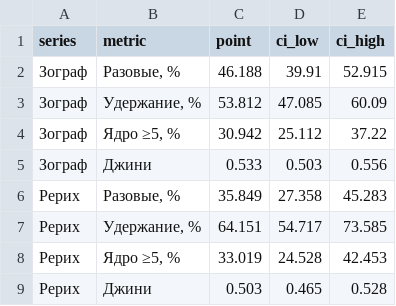
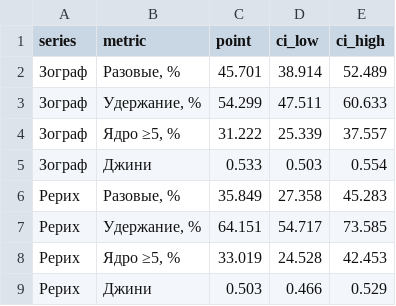
Before and after one commit to gasyoun/IndologyScholars, a CSV file: article/hypothesis_output/appendix_g_metrics_ci.csv, drawn as a sheet.

```diff
--- a/article/hypothesis_output/appendix_g_metrics_ci.csv
+++ b/article/hypothesis_output/appendix_g_metrics_ci.csv
@@ -1,6 +1,6 @@
 series,metric,point,ci_low,ci_high
-Зограф,"Разовые, %",46.188,39.91,52.915
-Зограф,"Удержание, %",53.812,47.085,60.09
-Зограф,"Ядро ≥5, %",30.942,25.112,37.22
-Зограф,Джини,0.533,0.503,0.556
+Зограф,"Разовые, %",45.701,38.914,52.489
+Зограф,"Удержание, %",54.299,47.511,60.633
+Зограф,"Ядро ≥5, %",31.222,25.339,37.557
+Зограф,Джини,0.533,0.503,0.554
 Рерих,"Разовые, %",35.849,27.358,45.283
@@ -8,2 +8,2 @@ series,metric,point,ci_low,ci_high
 Рерих,"Ядро ≥5, %",33.019,24.528,42.453
-Рерих,Джини,0.503,0.465,0.528
+Рерих,Джини,0.503,0.466,0.529
```
Also changed, not shown: article/hypothesis_output/age_at_debut.csv, article/hypothesis_output/ikvia_bridge_cross_cohort.csv, 39 other files.
